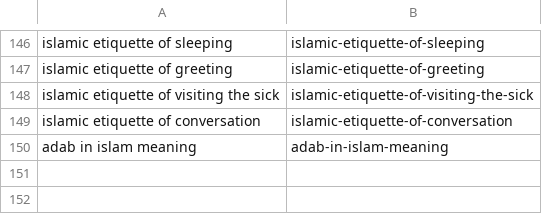
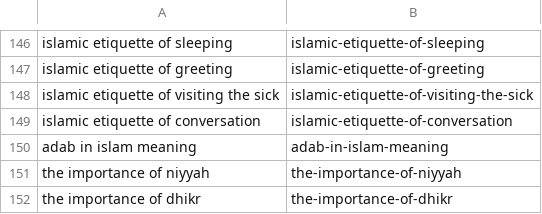
Before and after one commit to charliesheep7/dearpup_website, a CSV file: .claude/skills/deenup-blog-writer/written.csv, drawn as a sheet; only a part is shown, gaps mark what is left out; the diff names each change by its address in the sheet, - before the commit and + after, or states it on an @@ line.

Commit message:
Add daily blog posts (2026-05-13)

```diff
--- a/.claude/skills/deenup-blog-writer/written.csv
+++ b/.claude/skills/deenup-blog-writer/written.csv
+row 151: the importance of niyyah | the-importance-of-niyyah
+row 152: the importance of dhikr | the-importance-of-dhikr
```
Also changed, not shown: 2 other files.
